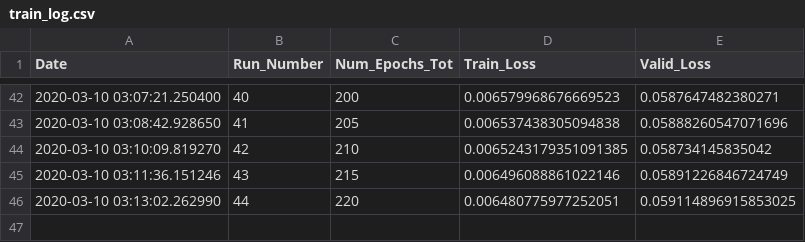
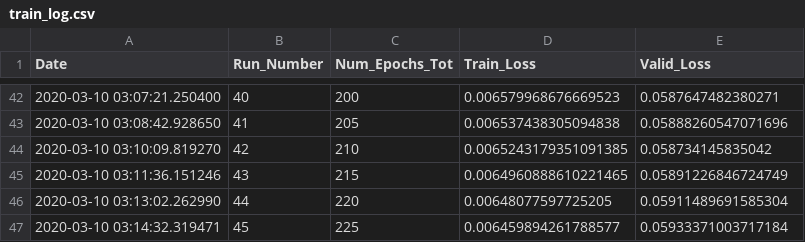
Before and after one commit to rashmi-raviprasad/springboard, a CSV file: faces_capstone2/train_log.csv, drawn as a sheet; only a part is shown, gaps mark what is left out.

Commit message:
trained_225_of_500_epochs

```diff
--- a/faces_capstone2/train_log.csv
+++ b/faces_capstone2/train_log.csv
@@ -44,3 +44,4 @@ Date,Run_Number,Num_Epochs_Tot,Train_Loss,Valid_Loss
 2020-03-10 03:10:09.819270,42,210,0.0065243179351091385,0.058734145835042
-2020-03-10 03:11:36.151246,43,215,0.006496088861022146,0.05891226846724749
-2020-03-10 03:13:02.262990,44,220,0.006480775977252051,0.059114896915853025
+2020-03-10 03:11:36.151246,43,215,0.0064960888610221465,0.05891226846724749
+2020-03-10 03:13:02.262990,44,220,0.00648077597725205,0.05911489691585304
+2020-03-10 03:14:32.319471,45,225,0.006459894261788577,0.05933371003717184
```
Also changed, not shown: 1 other file.
